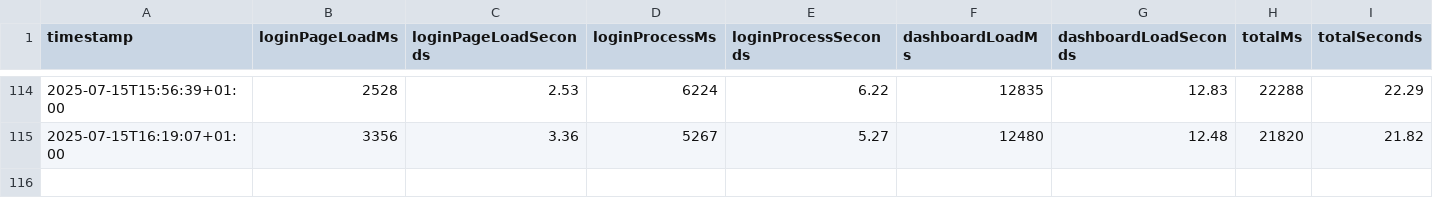
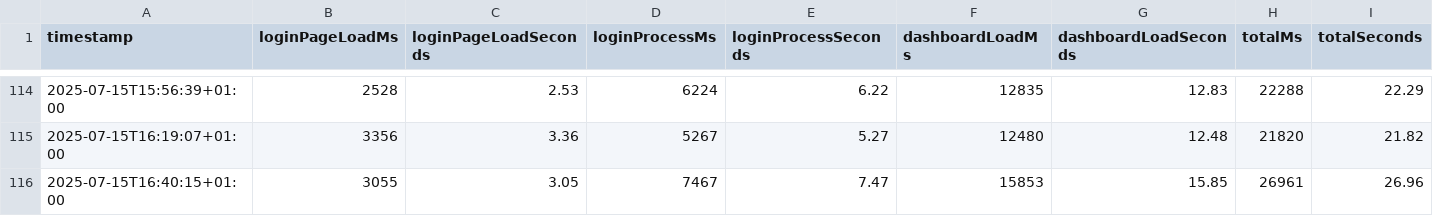
Before and after one commit to Jonathanthedeveloper/ecampus-login-page-performance-testing, a CSV file: results.csv, drawn as a sheet; only a part is shown, gaps mark what is left out.

```diff
--- a/results.csv
+++ b/results.csv
@@ -115 +115,2 @@ timestamp,loginPageLoadMs,loginPageLoadSeconds,loginProcessMs,loginProcessSecond
 2025-07-15T16:19:07+01:00,3356,3.36,5267,5.27,12480,12.48,21820,21.82
+2025-07-15T16:40:15+01:00,3055,3.05,7467,7.47,15853,15.85,26961,26.96
```
